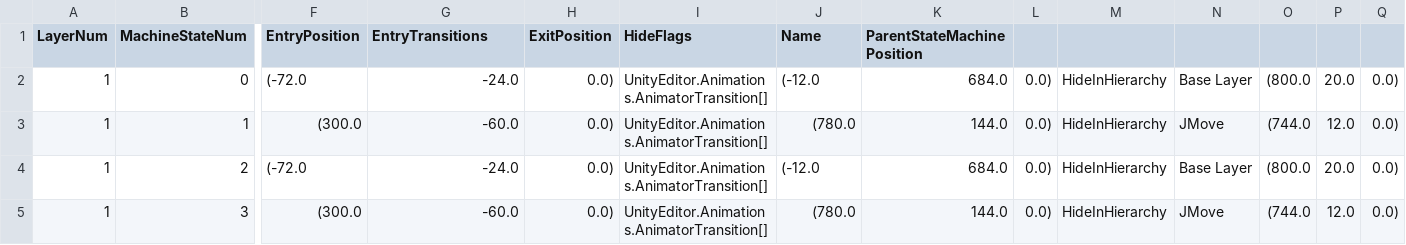
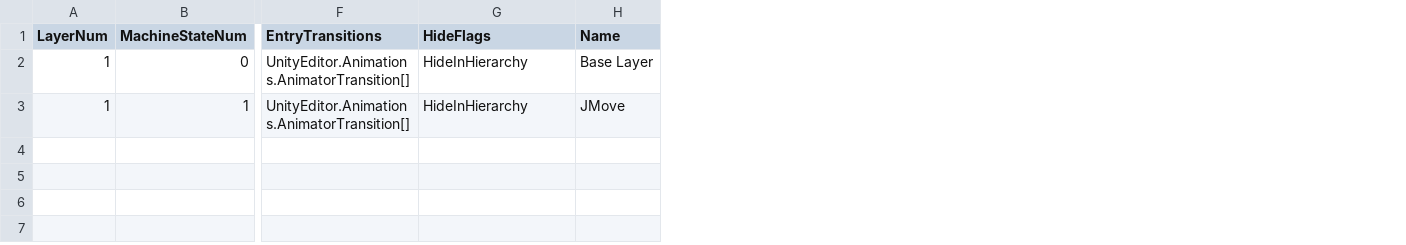
Before and after one commit to muzudho/KifuwarabeFighter2, a CSV file: KifuwarabeFighter2/_log_(AniCon@Char3)stateMachines.csv, drawn as a sheet; only a part is shown, gaps mark what is left out; removed rows and columns are numbered as before the commit, all else as after; rows hold the shown columns only; the diff names each change by its address in the sheet, - before the commit and + after, or states it on an @@ line.

```diff
--- a/KifuwarabeFighter2/_log_(AniCon@Char3)stateMachines.csv
+++ b/KifuwarabeFighter2/_log_(AniCon@Char3)stateMachines.csv
-column F (EntryPosition), rows 2-3: (-72.0 | (300.0
-column H (ExitPosition), rows 2-3: 0.0) | 0.0)
-column K (ParentStateMachinePosition), rows 2-3: 684.0 | 144.0
-column L, rows 2-3: 0.0) | 0.0)
-column M, rows 2-3: HideInHierarchy | HideInHierarchy
-column N, rows 2-3: Base Layer | JMove
-column O, rows 2-3: (800.0 | (744.0
-column P, rows 2-3: 20.0 | 12.0
-column Q, rows 2-3: 0.0) | 0.0)
-F2 (EntryTransitions): -24.0
+F2 (EntryTransitions): UnityEditor.Animations.AnimatorTransition[]
-G2:G3 (HideFlags): UnityEditor.Animations.AnimatorTransition[]
+G2:G3 (HideFlags): HideInHierarchy
-H2 (Name): (-12.0
+H2 (Name): Base Layer
-F3 (EntryTransitions): -60.0
+F3 (EntryTransitions): UnityEditor.Animations.AnimatorTransition[]
-H3 (Name): (780.0
+H3 (Name): JMove
-row 4: 1 | 2 | (-72.0 | -24.0 | 0.0) | UnityEditor.Animations.AnimatorTransition[] | (-12.0 | 684.0 | 0.0) | HideInHierarchy | Base Layer | (800.0 | 20.0 | 0.0)
-row 5: 1 | 3 | (300.0 | -60.0 | 0.0) | UnityEditor.Animations.AnimatorTransition[] | (780.0 | 144.0 | 0.0) | HideInHierarchy | JMove | (744.0 | 12.0 | 0.0)
```
Also changed, not shown: KifuwarabeFighter2/_log_(AniCon@Char3)conditions.csv, KifuwarabeFighter2/_log_(AniCon@Char3)positions.csv, 19 other files.
